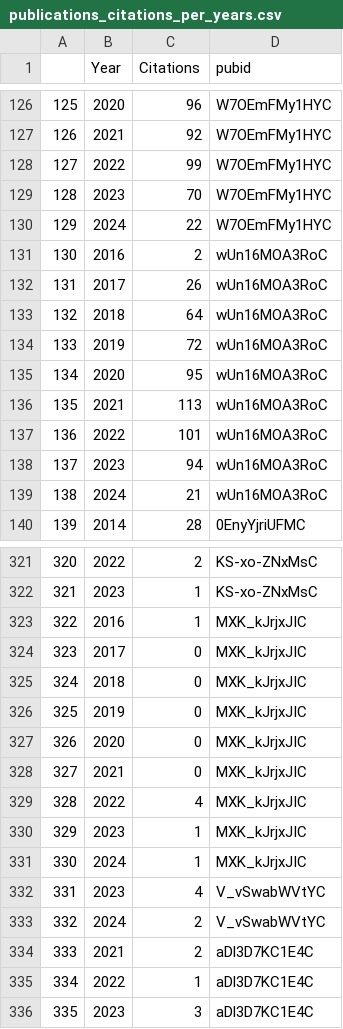
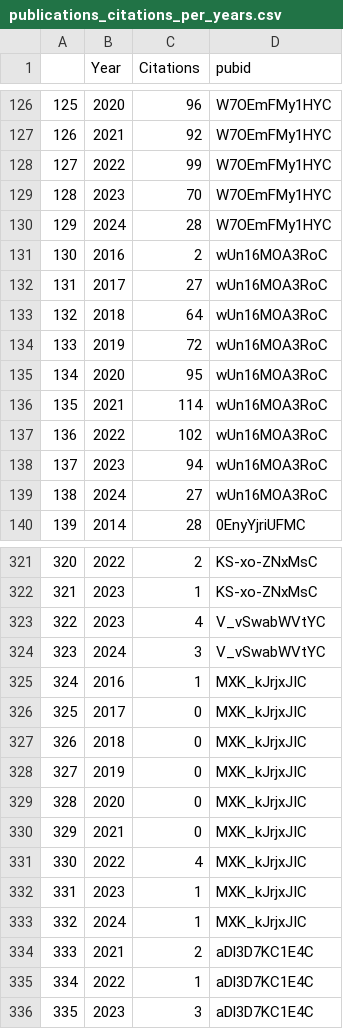
Before and after one commit to tapj/tapj.github.io, a CSV file: _data/publications_citations_per_years.csv, drawn as a sheet; only a part is shown, gaps mark what is left out; the diff covers the shown part only.

Commit message:
export scholar data per year

```diff
--- a/_data/publications_citations_per_years.csv
+++ b/_data/publications_citations_per_years.csv
@@ -129,5 +129,5 @@
 "128","2023",70,"W7OEmFMy1HYC"
-"129","2024",22,"W7OEmFMy1HYC"
+"129","2024",28,"W7OEmFMy1HYC"
 "130","2016",2,"wUn16MOA3RoC"
-"131","2017",26,"wUn16MOA3RoC"
+"131","2017",27,"wUn16MOA3RoC"
 "132","2018",64,"wUn16MOA3RoC"
@@ -135,6 +135,6 @@
 "134","2020",95,"wUn16MOA3RoC"
-"135","2021",113,"wUn16MOA3RoC"
-"136","2022",101,"wUn16MOA3RoC"
+"135","2021",114,"wUn16MOA3RoC"
+"136","2022",102,"wUn16MOA3RoC"
 "137","2023",94,"wUn16MOA3RoC"
-"138","2024",21,"wUn16MOA3RoC"
+"138","2024",27,"wUn16MOA3RoC"
 "139","2014",28,"0EnyYjriUFMC"
@@ -322,13 +322,13 @@
 "321","2023",1,"KS-xo-ZNxMsC"
-"322","2016",1,"MXK_kJrjxJIC"
-"323","2017",0,"MXK_kJrjxJIC"
-"324","2018",0,"MXK_kJrjxJIC"
-"325","2019",0,"MXK_kJrjxJIC"
-"326","2020",0,"MXK_kJrjxJIC"
-"327","2021",0,"MXK_kJrjxJIC"
-"328","2022",4,"MXK_kJrjxJIC"
-"329","2023",1,"MXK_kJrjxJIC"
-"330","2024",1,"MXK_kJrjxJIC"
-"331","2023",4,"V_vSwabWVtYC"
-"332","2024",2,"V_vSwabWVtYC"
+"322","2023",4,"V_vSwabWVtYC"
+"323","2024",3,"V_vSwabWVtYC"
+"324","2016",1,"MXK_kJrjxJIC"
+"325","2017",0,"MXK_kJrjxJIC"
+"326","2018",0,"MXK_kJrjxJIC"
+"327","2019",0,"MXK_kJrjxJIC"
+"328","2020",0,"MXK_kJrjxJIC"
+"329","2021",0,"MXK_kJrjxJIC"
+"330","2022",4,"MXK_kJrjxJIC"
+"331","2023",1,"MXK_kJrjxJIC"
+"332","2024",1,"MXK_kJrjxJIC"
 "333","2021",2,"aDl3D7KC1E4C"
```
Also changed, not shown: 104 edited cells elsewhere in this file.
